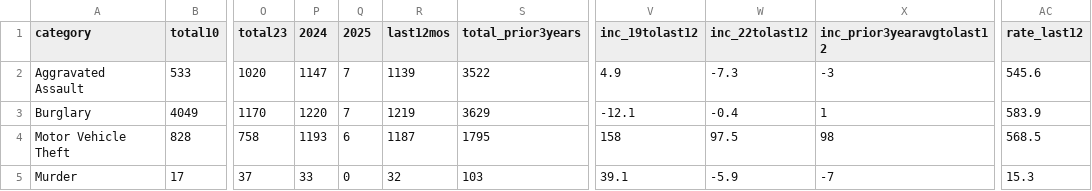
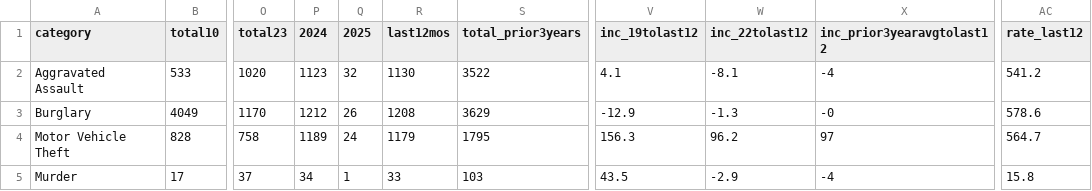
Before and after one commit to abcotvdata/safetytracker_fayetteville, a CSV file: data/output/city/citywide_category.csv, drawn as a sheet; only a part is shown, gaps mark what is left out; the diff covers the shown part only; the diff names each change by its address in the sheet, - before the commit and + after, or states it on an @@ line.

```diff
--- a/data/output/city/citywide_category.csv
+++ b/data/output/city/citywide_category.csv
-P2 (2024): 1147
+P2 (2024): 1123
-Q2 (2025): 7
+Q2 (2025): 32
-R2 (last12mos): 1139
+R2 (last12mos): 1130
-V2 (inc_19tolast12): 4.9
+V2 (inc_19tolast12): 4.1
-W2 (inc_22tolast12): -7.3
+W2 (inc_22tolast12): -8.1
-X2 (inc_prior3yearavgtolast12): -3
+X2 (inc_prior3yearavgtolast12): -4
-AC2 (rate_last12): 545.6
+AC2 (rate_last12): 541.2
-P3 (2024): 1220
+P3 (2024): 1212
-Q3 (2025): 7
+Q3 (2025): 26
-R3 (last12mos): 1219
+R3 (last12mos): 1208
-V3 (inc_19tolast12): -12.1
+V3 (inc_19tolast12): -12.9
-W3 (inc_22tolast12): -0.4
+W3 (inc_22tolast12): -1.3
-X3 (inc_prior3yearavgtolast12): 1
+X3 (inc_prior3yearavgtolast12): -0
-AC3 (rate_last12): 583.9
+AC3 (rate_last12): 578.6
-P4 (2024): 1193
+P4 (2024): 1189
-Q4 (2025): 6
+Q4 (2025): 24
-R4 (last12mos): 1187
+R4 (last12mos): 1179
-V4 (inc_19tolast12): 158
+V4 (inc_19tolast12): 156.3
-W4 (inc_22tolast12): 97.5
+W4 (inc_22tolast12): 96.2
-X4 (inc_prior3yearavgtolast12): 98
+X4 (inc_prior3yearavgtolast12): 97
-AC4 (rate_last12): 568.5
+AC4 (rate_last12): 564.7
-P5 (2024): 33
+P5 (2024): 34
-Q5 (2025): 0
+Q5 (2025): 1
-R5 (last12mos): 32
+R5 (last12mos): 33
-V5 (inc_19tolast12): 39.1
+V5 (inc_19tolast12): 43.5
-W5 (inc_22tolast12): -5.9
+W5 (inc_22tolast12): -2.9
-X5 (inc_prior3yearavgtolast12): -7
+X5 (inc_prior3yearavgtolast12): -4
-AC5 (rate_last12): 15.3
+AC5 (rate_last12): 15.8
```
Also changed, not shown: 21 edited cells elsewhere in this file, data/output/districts/district_detailed.csv, data/output/districts/robberies_district.csv, 48 other files.
